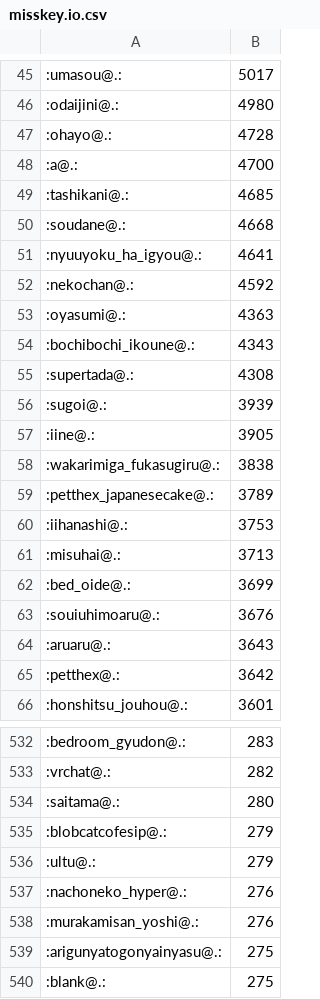
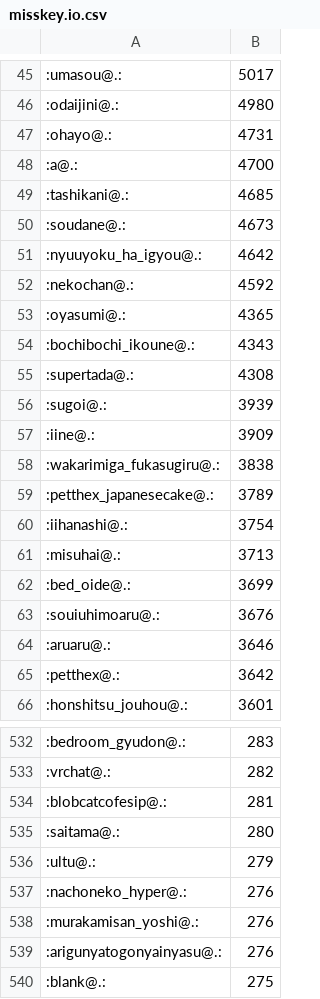
Before and after one commit to haborite/emoji_ski, a CSV file: misskey.io/misskey.io.csv, drawn as a sheet; only a part is shown, gaps mark what is left out; the diff covers the shown part only.

```diff
--- a/misskey.io/misskey.io.csv
+++ b/misskey.io/misskey.io.csv
@@ -46,9 +46,9 @@
 :odaijini@.:,4980
-:ohayo@.:,4728
+:ohayo@.:,4731
 :a@.:,4700
 :tashikani@.:,4685
-:soudane@.:,4668
-:nyuuyoku_ha_igyou@.:,4641
+:soudane@.:,4673
+:nyuuyoku_ha_igyou@.:,4642
 :nekochan@.:,4592
-:oyasumi@.:,4363
+:oyasumi@.:,4365
 :bochibochi_ikoune@.:,4343
@@ -56,6 +56,6 @@
 :sugoi@.:,3939
-:iine@.:,3905
+:iine@.:,3909
 :wakarimiga_fukasugiru@.:,3838
 :petthex_japanesecake@.:,3789
-:iihanashi@.:,3753
+:iihanashi@.:,3754
 :misuhai@.:,3713
@@ -63,3 +63,3 @@
 :souiuhimoaru@.:,3676
-:aruaru@.:,3643
+:aruaru@.:,3646
 :petthex@.:,3642
@@ -533,4 +533,4 @@
 :vrchat@.:,282
+:blobcatcofesip@.:,281
 :saitama@.:,280
-:blobcatcofesip@.:,279
 :ultu@.:,279
@@ -538,3 +538,3 @@
 :murakamisan_yoshi@.:,276
-:arigunyatogonyainyasu@.:,275
+:arigunyatogonyainyasu@.:,276
 :blank@.:,275
```
Also changed, not shown: 18 added rows, 17 removed rows and 20 edited cells elsewhere in this file, misskey.cf/misskey.cf.csv, misskey.noellabo.jp/misskey.noellabo.jp.csv, 4 other files.
